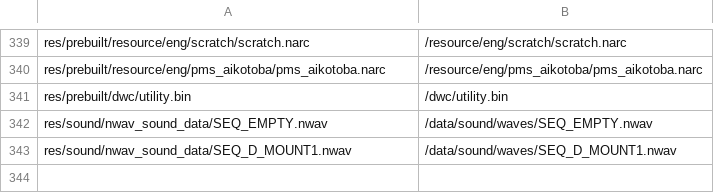
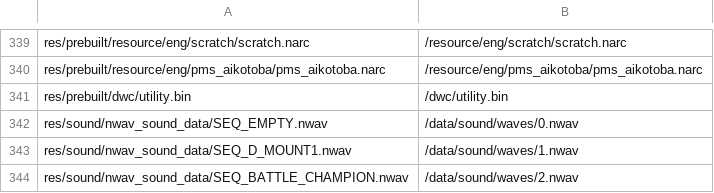
Before and after one commit to memory5ty7/pokeplatinum, a CSV file: platinum.us/filesys.csv, drawn as a sheet; only a part is shown, gaps mark what is left out.

```diff
--- a/platinum.us/filesys.csv
+++ b/platinum.us/filesys.csv
@@ -341,3 +341,4 @@ res/prebuilt/resource/eng/pms_aikotoba/pms_aikotoba.narc,/resource/eng/pms_aikot
 res/prebuilt/dwc/utility.bin,/dwc/utility.bin
-res/sound/nwav_sound_data/SEQ_EMPTY.nwav,/data/sound/waves/SEQ_EMPTY.nwav
-res/sound/nwav_sound_data/SEQ_D_MOUNT1.nwav,/data/sound/waves/SEQ_D_MOUNT1.nwav
+res/sound/nwav_sound_data/SEQ_EMPTY.nwav,/data/sound/waves/0.nwav
+res/sound/nwav_sound_data/SEQ_D_MOUNT1.nwav,/data/sound/waves/1.nwav
+res/sound/nwav_sound_data/SEQ_BATTLE_CHAMPION.nwav,/data/sound/waves/2.nwav
```
Also changed, not shown: 5 other files.
